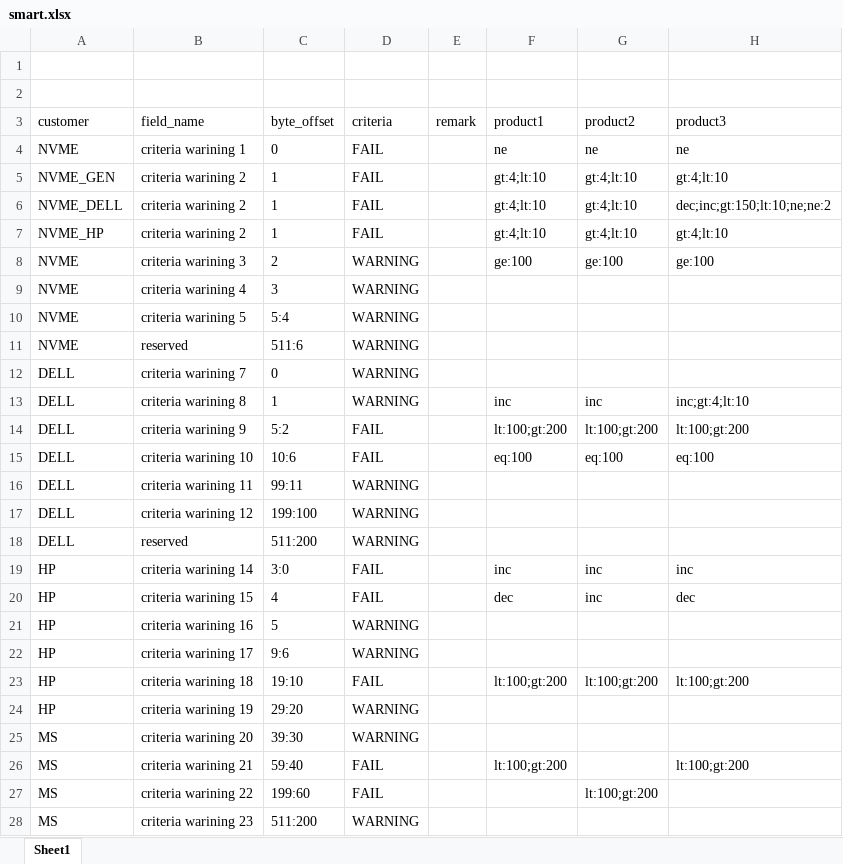
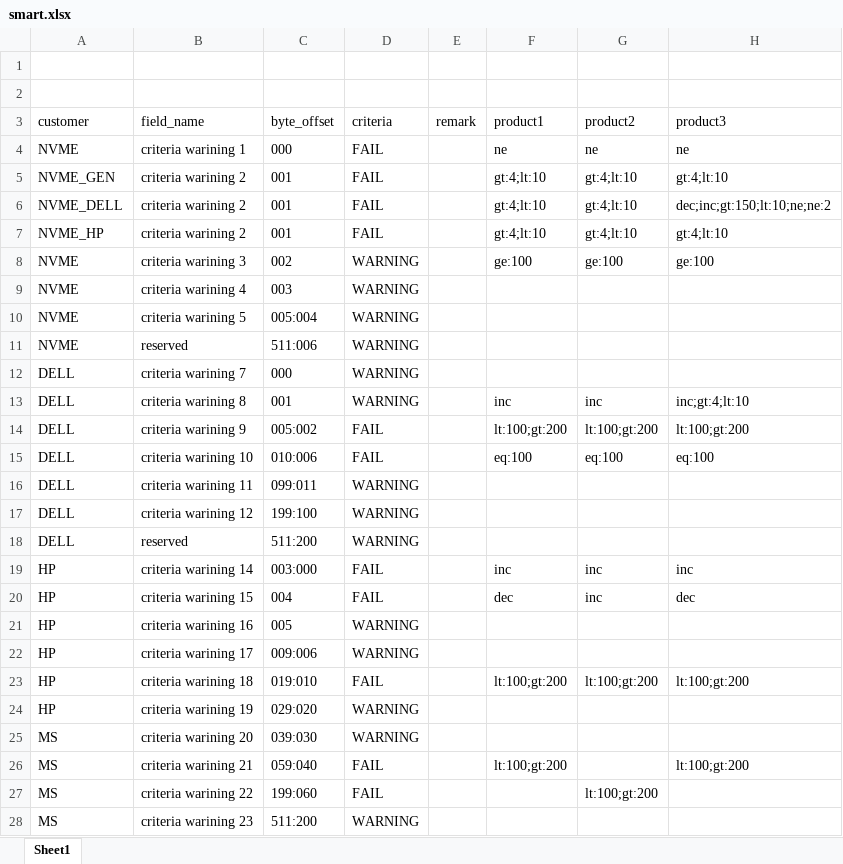
Before and after one commit to theplow-kwak/testcode, an Excel workbook: powershell/smart.xlsx, sheet Sheet1, drawn as a sheet; values as stored, in another font and other column widths than the file's, no borders; the diff names each change by its address in the sheet, - before the commit and + after, or states it on an @@ line.

```diff
--- a/powershell/smart.xlsx (sheet Sheet1)
+++ b/powershell/smart.xlsx (sheet Sheet1)
-C4 (byte_offset): 0
+C4 (byte_offset): 000
-C5:C7 (byte_offset): 1
+C5:C7 (byte_offset): 001
-C8 (byte_offset): 2
+C8 (byte_offset): 002
-C9 (byte_offset): 3
+C9 (byte_offset): 003
-C10 (byte_offset): 5:4
+C10 (byte_offset): 005:004
-C11 (byte_offset): 511:6
+C11 (byte_offset): 511:006
-C12 (byte_offset): 0
+C12 (byte_offset): 000
-C13 (byte_offset): 1
+C13 (byte_offset): 001
-C14 (byte_offset): 5:2
+C14 (byte_offset): 005:002
-C15 (byte_offset): 10:6
+C15 (byte_offset): 010:006
-C16 (byte_offset): 99:11
+C16 (byte_offset): 099:011
-C19 (byte_offset): 3:0
+C19 (byte_offset): 003:000
-C20 (byte_offset): 4
+C20 (byte_offset): 004
-C21 (byte_offset): 5
+C21 (byte_offset): 005
-C22 (byte_offset): 9:6
+C22 (byte_offset): 009:006
-C23 (byte_offset): 19:10
+C23 (byte_offset): 019:010
-C24 (byte_offset): 29:20
+C24 (byte_offset): 029:020
-C25 (byte_offset): 39:30
+C25 (byte_offset): 039:030
-C26 (byte_offset): 59:40
+C26 (byte_offset): 059:040
-C27 (byte_offset): 199:60
+C27 (byte_offset): 199:060
```
Also changed, not shown: 1 other file.
